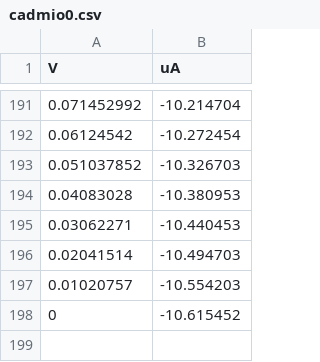
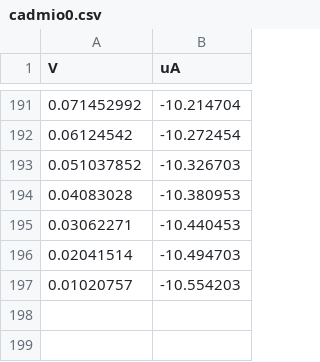
Before and after one commit to afpedraza/Potenciostato, a CSV file: cadmio0.csv, drawn as a sheet; only a part is shown, gaps mark what is left out; the diff names each change by its address in the sheet, - before the commit and + after, or states it on an @@ line.

Commit message:
Add files via upload

```diff
--- a/cadmio0.csv
+++ b/cadmio0.csv
-row 198: 0 | -10.615452
-row 199: (empty)
```
